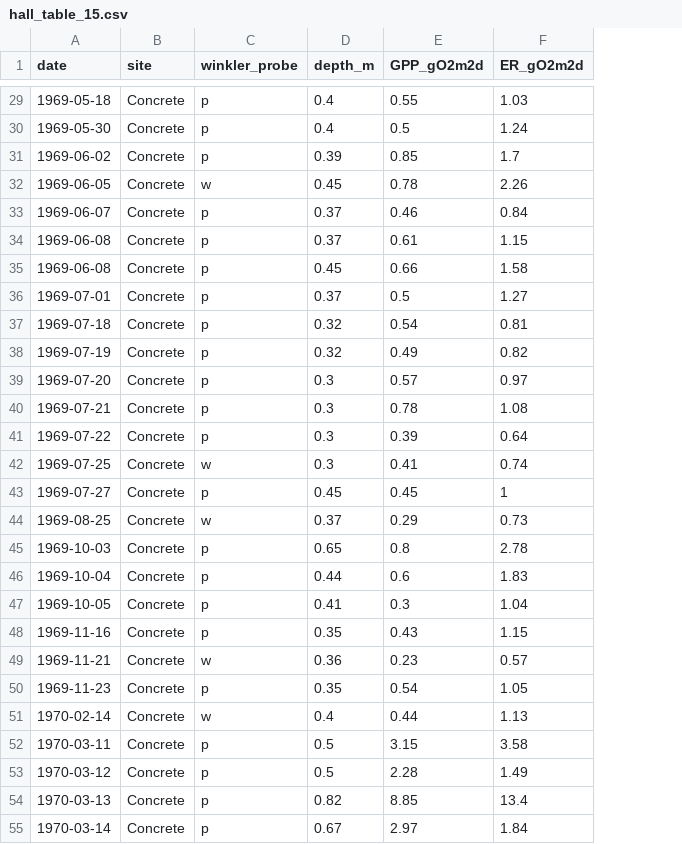
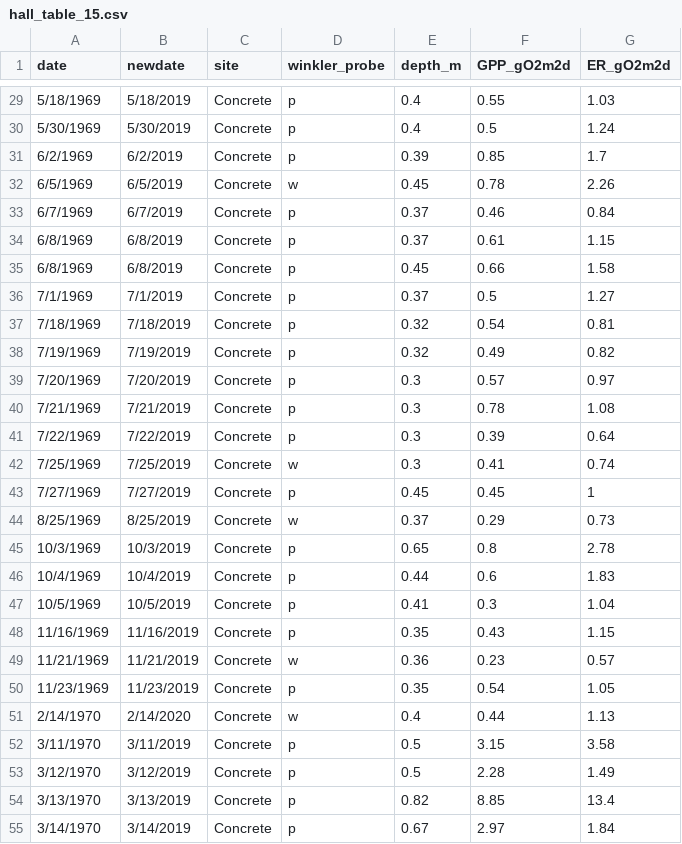
Before and after one commit to amcarter/nhc_50yl, a CSV file: data/hall_data/hall_table_15.csv, drawn as a sheet; only a part is shown, gaps mark what is left out; the diff covers the shown part only; the diff names each change by its address in the sheet, - before the commit and + after, or states it on an @@ line.

```diff
--- a/data/hall_data/hall_table_15.csv
+++ b/data/hall_data/hall_table_15.csv
+column B (newdate), rows 29-55: 5/18/2019 | 5/30/2019 | 6/2/2019 | 6/5/2019 | 6/7/2019 | 6/8/2019 | 6/8/2019 | 7/1/2019 | 7/18/2019 | 7/19/2019 | 7/20/2019 | 7/21/2019 | 7/22/2019 | 7/25/2019 | 7/27/2019 | 8/25/2019 | 10/3/2019 | 10/4/2019 | 10/5/2019 | 11/16/2019 | 11/21/2019 | 11/23/2019 | 2/14/2020 | 3/11/2019 | 3/12/2019 | 3/13/2019 | 3/14/2019
-A29 (date): 1969-05-18
+A29 (date): 5/18/1969
-A30 (date): 1969-05-30
+A30 (date): 5/30/1969
-A31 (date): 1969-06-02
+A31 (date): 6/2/1969
-A32 (date): 1969-06-05
+A32 (date): 6/5/1969
-A33 (date): 1969-06-07
+A33 (date): 6/7/1969
-A34:A35 (date): 1969-06-08
+A34:A35 (date): 6/8/1969
-A36 (date): 1969-07-01
+A36 (date): 7/1/1969
-A37 (date): 1969-07-18
+A37 (date): 7/18/1969
-A38 (date): 1969-07-19
+A38 (date): 7/19/1969
-A39 (date): 1969-07-20
+A39 (date): 7/20/1969
-A40 (date): 1969-07-21
+A40 (date): 7/21/1969
-A41 (date): 1969-07-22
+A41 (date): 7/22/1969
-A42 (date): 1969-07-25
+A42 (date): 7/25/1969
-A43 (date): 1969-07-27
+A43 (date): 7/27/1969
-A44 (date): 1969-08-25
+A44 (date): 8/25/1969
-A45 (date): 1969-10-03
+A45 (date): 10/3/1969
-A46 (date): 1969-10-04
+A46 (date): 10/4/1969
-A47 (date): 1969-10-05
+A47 (date): 10/5/1969
-A48 (date): 1969-11-16
+A48 (date): 11/16/1969
-A49 (date): 1969-11-21
+A49 (date): 11/21/1969
-A50 (date): 1969-11-23
+A50 (date): 11/23/1969
-A51 (date): 1970-02-14
+A51 (date): 2/14/1970
-A52 (date): 1970-03-11
+A52 (date): 3/11/1970
-A53 (date): 1970-03-12
+A53 (date): 3/12/1970
-A54 (date): 1970-03-13
+A54 (date): 3/13/1970
-A55 (date): 1970-03-14
+A55 (date): 3/14/1970
```
Also changed, not shown: 52 edited cells elsewhere in this file, 59 other files.
